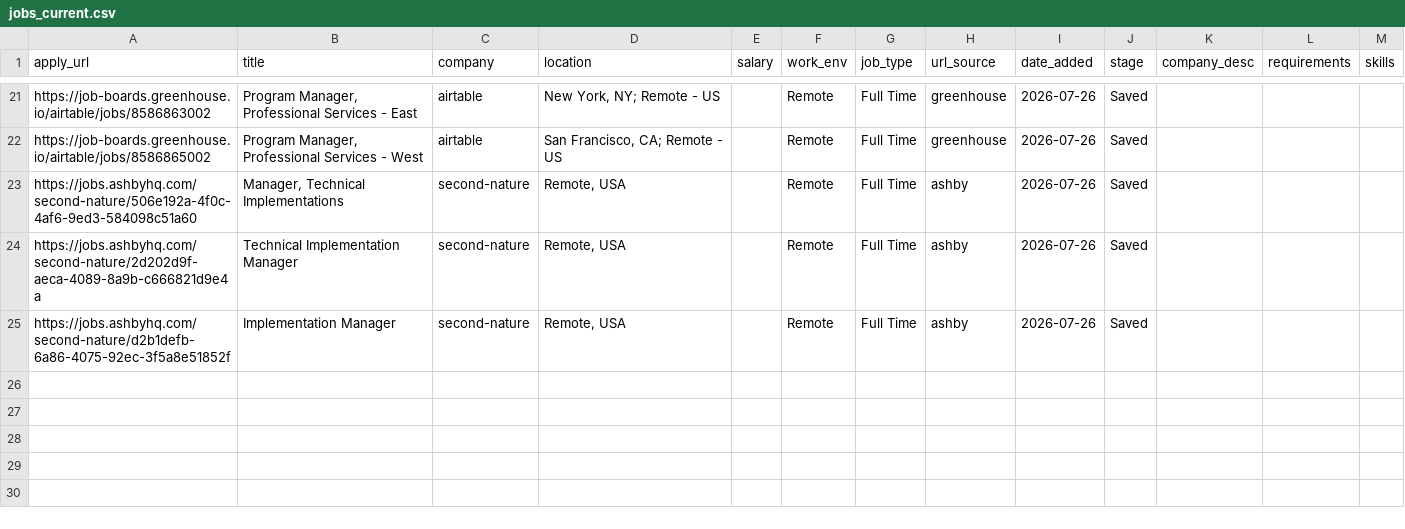
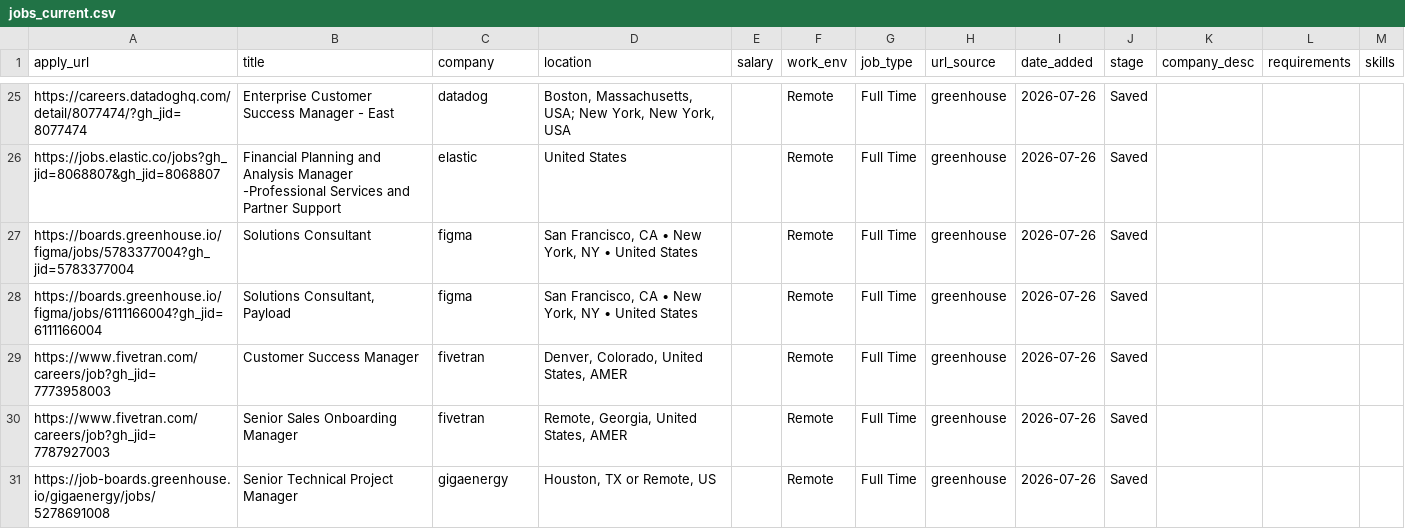
Before and after one commit to rashonjackson6324-web/rashon-public-assets, a CSV file: jobs_current.csv, drawn as a sheet; only a part is shown, gaps mark what is left out; addresses are those after the commit; the diff covers the shown part only; the diff names each change by its address in the sheet, - before the commit and + after, or states it on an @@ line.

```diff
--- a/jobs_current.csv
+++ b/jobs_current.csv
-A25 (apply_url): https://job-boards.greenhouse.io/airtable/jobs/8586863002
+A25 (apply_url): https://careers.datadoghq.com/detail/8077474/?gh_jid=8077474
-B25 (title): Program Manager, Professional Services - East
+B25 (title): Enterprise Customer Success Manager - East
-C25 (company): airtable
+C25 (company): datadog
-D25 (location): New York, NY; Remote - US
+D25 (location): Boston, Massachusetts, USA; New York, New York, USA
-A26 (apply_url): https://job-boards.greenhouse.io/airtable/jobs/8586865002
+A26 (apply_url): https://jobs.elastic.co/jobs?gh_jid=8068807&gh_jid=8068807
-B26 (title): Program Manager, Professional Services - West
+B26 (title): Financial Planning and Analysis Manager -Professional Services and Partner Support
-C26 (company): airtable
+C26 (company): elastic
-D26 (location): San Francisco, CA; Remote - US
+D26 (location): United States
+row 27: https://boards.greenhouse.io/figma/jobs/5783377004?gh_jid=5783377004 | Solutions Consultant | figma | San Francisco, CA • New York, NY • United States |  | Remote | Full Time | greenhouse | 2026-07-26 | Saved
+row 28: https://boards.greenhouse.io/figma/jobs/6111166004?gh_jid=6111166004 | Solutions Consultant, Payload | figma | San Francisco, CA • New York, NY • United States |  | Remote | Full Time | greenhouse | 2026-07-26 | Saved
-A29 (apply_url): https://jobs.ashbyhq.com/second-nature/506e192a-4f0c-4af6-9ed3-584098c51a60
+A29 (apply_url): https://www.fivetran.com/careers/job?gh_jid=7773958003
-B29 (title): Manager, Technical Implementations
+B29 (title): Customer Success Manager
-C29:C30 (company): second-nature
+C29:C30 (company): fivetran
-D29 (location): Remote, USA
+D29 (location): Denver, Colorado, United States, AMER
-H29:H31 (url_source): ashby
+H29:H31 (url_source): greenhouse
-A30 (apply_url): https://jobs.ashbyhq.com/second-nature/2d202d9f-aeca-4089-8a9b-c666821d9e4a
+A30 (apply_url): https://www.fivetran.com/careers/job?gh_jid=7787927003
-B30 (title): Technical Implementation Manager
+B30 (title): Senior Sales Onboarding Manager
-D30 (location): Remote, USA
+D30 (location): Remote, Georgia, United States, AMER
-A31 (apply_url): https://jobs.ashbyhq.com/second-nature/d2b1defb-6a86-4075-92ec-3f5a8e51852f
+A31 (apply_url): https://job-boards.greenhouse.io/gigaenergy/jobs/5278691008
-B31 (title): Implementation Manager
+B31 (title): Senior Technical Project Manager
-C31 (company): second-nature
+C31 (company): gigaenergy
-D31 (location): Remote, USA
+D31 (location): Houston, TX or Remote, US
```
Also changed, not shown: 7 added rows, 3 removed rows and 28 edited cells elsewhere in this file.
